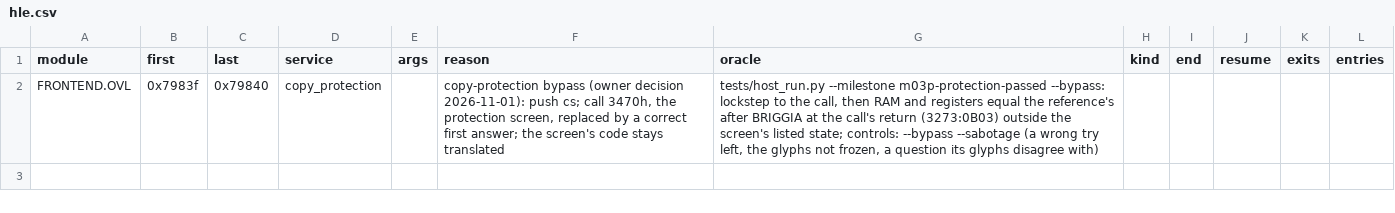
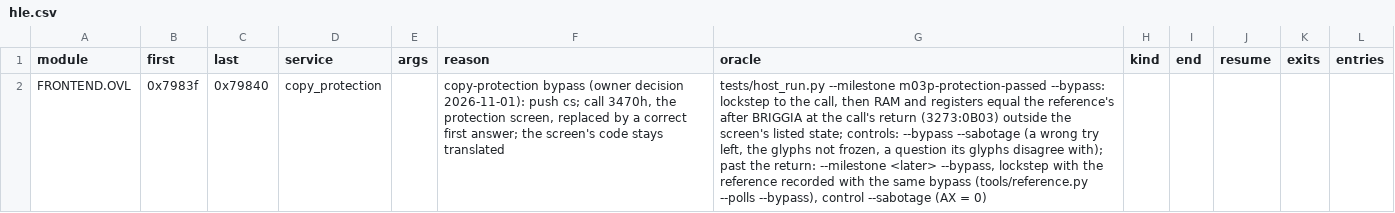
Before and after one commit to Vesuri/x-wing, a CSV file: annotations/hle.csv, drawn as a sheet; the diff names each change by its address in the sheet, - before the commit and + after, or states it on an @@ line.

Commit message:
P6: lockstep past the copy-protection bypass with bypassed references
Byte-exact lockstep from the bypass's return could not hold against the
unbypassed references: the game reads state the skipped screen leaves.
The first menu hit-tests the mouse position the screen recorded
(3A54:01AE, x=122 y=130) and picks its EMS pages from it (3Ch/3Dh in the
reference, 3Eh/3Fh bypassed); the music and timer state depend on how long
the screen was shown; the EMS frame holds the screen's last pages; BX and ES
keep the screen's values. Leaving the reference's EMS mapping in the bypass
changed nothing. Measured with tests/host_run.py --screen to m07 and m12
(the exempt bytes read before written after the return).

Owner decision 2026-11-08: past the return the port is checked against
references recorded with the same bypass. dosbox-x-xwing-bypass.patch adds
XWING_BYPASS=MODULE+HEX:LEN:QUESTION, the port's state writes at the call,
AX = 1, the call skipped and a bypass event. tools/pc_run.py --bypass passes
it; tools/reference.py --polls --bypass takes the site from
annotations/hle.csv and the question from src/runtime/protection.c and
records hostb-* runs of the milestones past the screen (new column bypass:
drop, the milestone's own keys are typed into the screen and left out;
keep). tests/host_run.py --milestone <later> --bypass locksteps with them,
checks that the hook runs once at the reference's service count, and with
--sabotage leaves AX = 0, which must fail. The m03p return oracle is
unchanged.

Five FLIGHT.OVL sync spans widened to the bytes the bypassed flight's
callback met (+234D7, +23557, +2355E, +23562, +3CD1D); the poll points and
the host image are unchanged.

Bypassed references hostb-20261108-194516-44048f (m04) and
hostb-20261108-195717-9eaf7b (m05-m07, m12). Lockstep with them: m04, m05,
m06, m07 and m12 ok (m12: 40066706 services, 31703 interrupts, 20651 OPL
writes equal, the flight callback once at interrupt level, monitor 0
problems). Control: m04 --bypass --sabotage caught. m03p --bypass ok.
reference.py m01-logo matches its pins with the patched tracer.

```diff
--- a/annotations/hle.csv
+++ b/annotations/hle.csv
-G2 (oracle): …glyphs disagree with)
+G2 (oracle): …glyphs disagree with); past the return: --milestone <later> --bypass, lockstep with the reference recorded with the same bypass (tools/reference.py --polls --bypass), control --sabotage (AX = 0)
```
Also changed, not shown: annotations/irq-sync.csv, reference/milestones.csv, 9 other files.
